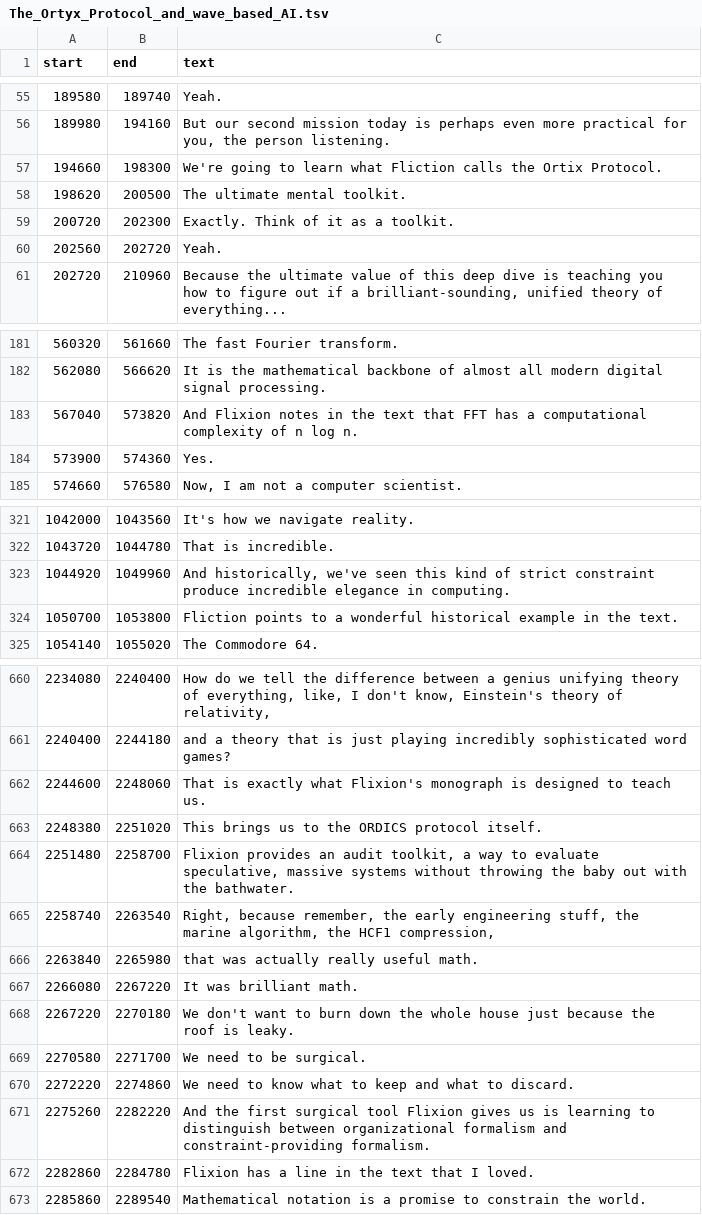
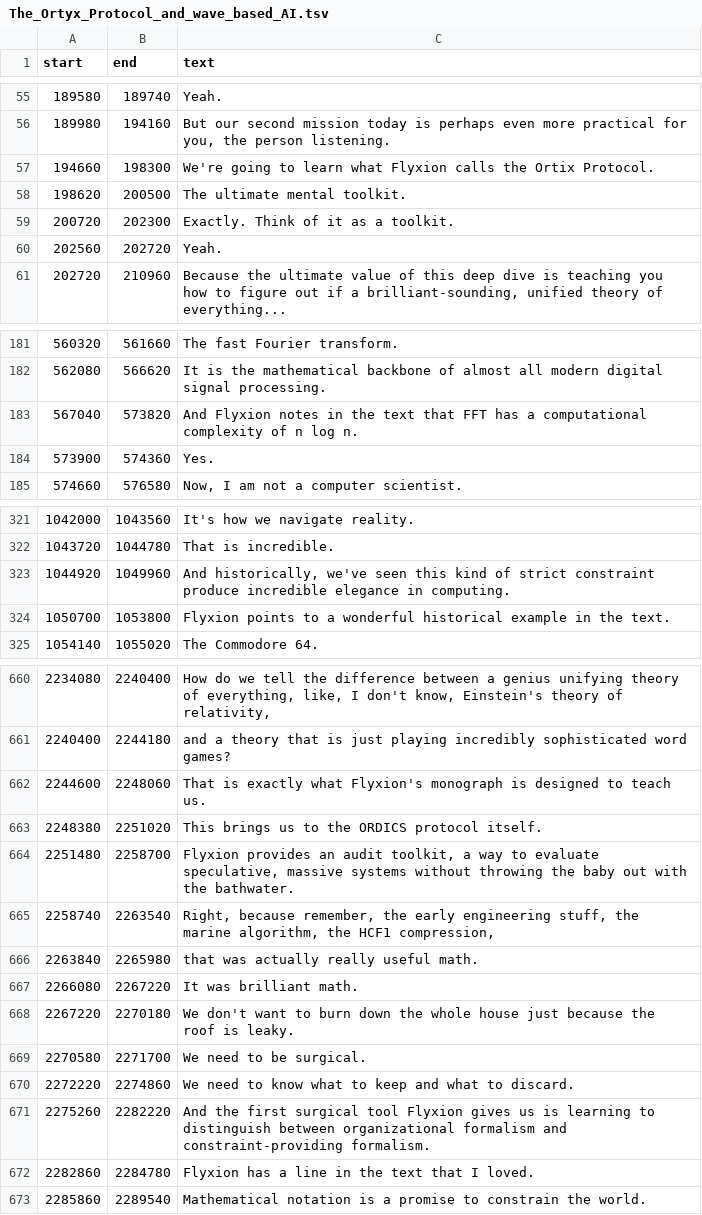
Before and after one commit to standardgalactic/memnet, a TSV file: framework/The_Ortyx_Protocol_and_wave_based_AI.tsv, drawn as a sheet; only a part is shown, gaps mark what is left out; the diff covers the shown part only.

```diff
--- a/framework/The_Ortyx_Protocol_and_wave_based_AI.tsv
+++ b/framework/The_Ortyx_Protocol_and_wave_based_AI.tsv
@@ -56,3 +56,3 @@ start	end	text
 189980	194160	But our second mission today is perhaps even more practical for you, the person listening.
-194660	198300	We're going to learn what Fliction calls the Ortix Protocol.
+194660	198300	We're going to learn what Flyxion calls the Ortix Protocol.
 198620	200500	The ultimate mental toolkit.
@@ -182,3 +182,3 @@ start	end	text
 562080	566620	It is the mathematical backbone of almost all modern digital signal processing.
-567040	573820	And Flixion notes in the text that FFT has a computational complexity of n log n.
+567040	573820	And Flyxion notes in the text that FFT has a computational complexity of n log n.
 573900	574360	Yes.
@@ -323,3 +323,3 @@ start	end	text
 1044920	1049960	And historically, we've seen this kind of strict constraint produce incredible elegance in computing.
-1050700	1053800	Fliction points to a wonderful historical example in the text.
+1050700	1053800	Flyxion points to a wonderful historical example in the text.
 1054140	1055020	The Commodore 64.
@@ -661,5 +661,5 @@ start	end	text
 2240400	2244180	and a theory that is just playing incredibly sophisticated word games?
-2244600	2248060	That is exactly what Flixion's monograph is designed to teach us.
+2244600	2248060	That is exactly what Flyxion's monograph is designed to teach us.
 2248380	2251020	This brings us to the ORDICS protocol itself.
-2251480	2258700	Flixion provides an audit toolkit, a way to evaluate speculative, massive systems without throwing the baby out with the bathwater.
+2251480	2258700	Flyxion provides an audit toolkit, a way to evaluate speculative, massive systems without throwing the baby out with the bathwater.
 2258740	2263540	Right, because remember, the early engineering stuff, the marine algorithm, the HCF1 compression,
@@ -670,4 +670,4 @@ start	end	text
 2272220	2274860	We need to know what to keep and what to discard.
-2275260	2282220	And the first surgical tool Flixion gives us is learning to distinguish between organizational formalism and constraint-providing formalism.
-2282860	2284780	Flixion has a line in the text that I loved.
+2275260	2282220	And the first surgical tool Flyxion gives us is learning to distinguish between organizational formalism and constraint-providing formalism.
+2282860	2284780	Flyxion has a line in the text that I loved.
 2285860	2289540	Mathematical notation is a promise to constrain the world.
```
Also changed, not shown: 9 edited cells elsewhere in this file, framework/The_Universal_Mathematics_of_System_Admissibility.tsv, framework/The_universe_as_admissibility_constrained_collapse.tsv, 13 other files.
